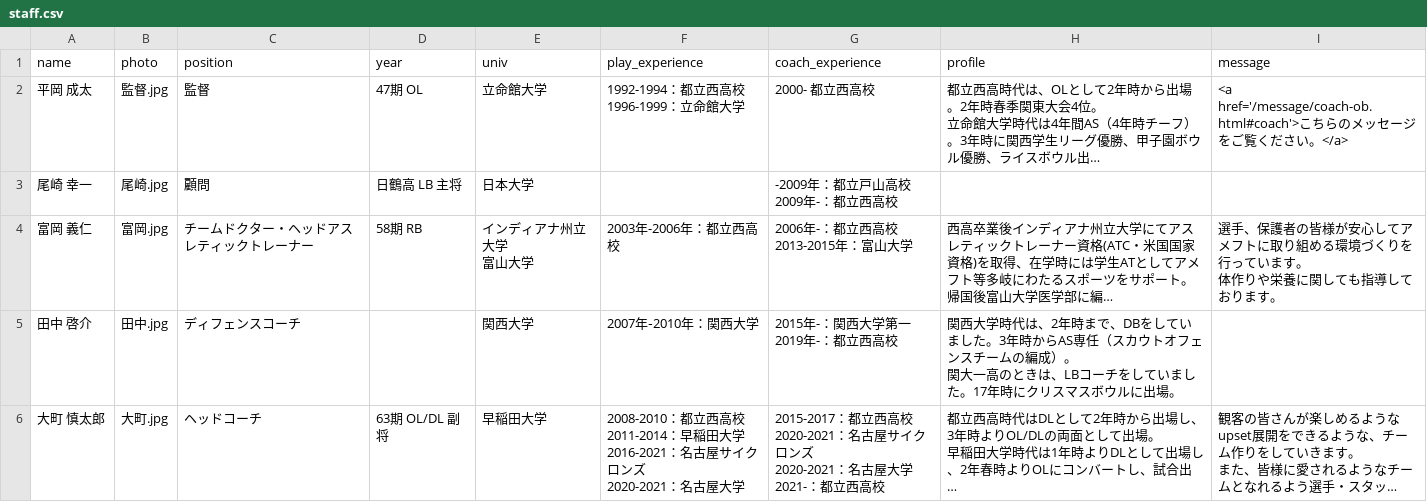
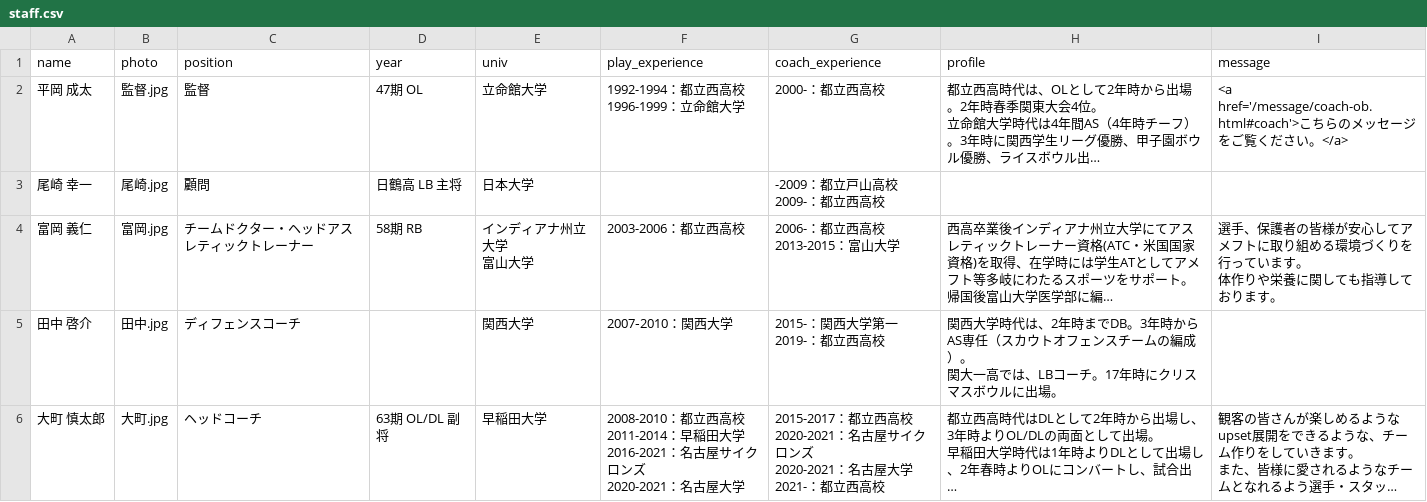
Before and after one commit to numa72/nishi-owls, a CSV file: _data/staff.csv, drawn as a sheet; only a part is shown; long unchanged cells end in …; ↵ is a line break in a cell; the diff covers the shown part only; the diff names each change by its address in the sheet, - before the commit and + after, or states it on an @@ line.

Commit message:
update staff data

```diff
--- a/_data/staff.csv
+++ b/_data/staff.csv
-G2 (coach_experience): 2000- 都立西高校
+G2 (coach_experience): 2000-：都立西高校
-G3 (coach_experience): -2009年：都立戸山高校 ↵ 2009年-：都立西高校
+G3 (coach_experience): -2009：都立戸山高校 ↵ 2009-：都立西高校
-F4 (play_experience): 2003年-2006年：都立西高校
+F4 (play_experience): 2003-2006：都立西高校
-G4 (coach_experience): 2006年-：都立西高校 ↵ 2013-2015年：富山大学
+G4 (coach_experience): 2006-：都立西高校 ↵ 2013-2015：富山大学
-F5 (play_experience): 2007年‐2010年：関西大学
+F5 (play_experience): 2007‐2010：関西大学
-G5 (coach_experience): 2015年-：関西大学第一 ↵ 2019年-：都立西高校
+G5 (coach_experience): 2015-：関西大学第一 ↵ 2019-：都立西高校
-H5 (profile): …年時まで、DBをしていました。3年時からAS専任（スカウトオフェンスチームの編成）。 ↵ 関大一高のときは、LBコーチをしていました。17年時…
+H5 (profile): …年時までDB。3年時からAS専任（スカウトオフェンスチームの編成）。 ↵ 関大一高では、LBコーチ。17年時…
```
Also changed, not shown: 5 edited cells elsewhere in this file.
